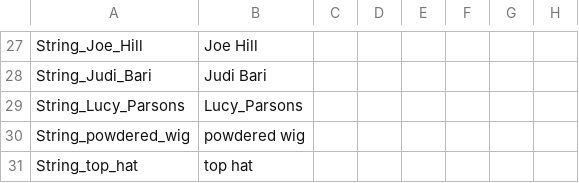
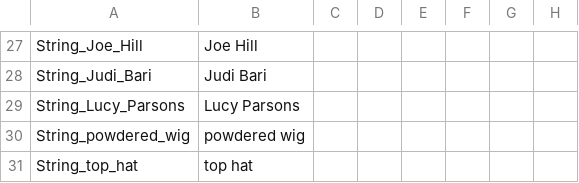
Before and after one commit to BFKelleher/postapoc_societies, a CSV file: After The End - Societies/localisation/iww.csv, drawn as a sheet; only a part is shown, gaps mark what is left out; the diff names each change by its address in the sheet, - before the commit and + after, or states it on an @@ line.

Commit message:
Update iww.csv

```diff
--- a/After The End - Societies/localisation/iww.csv
+++ b/After The End - Societies/localisation/iww.csv
-B29: Lucy_Parsons
+B29: Lucy Parsons
```
